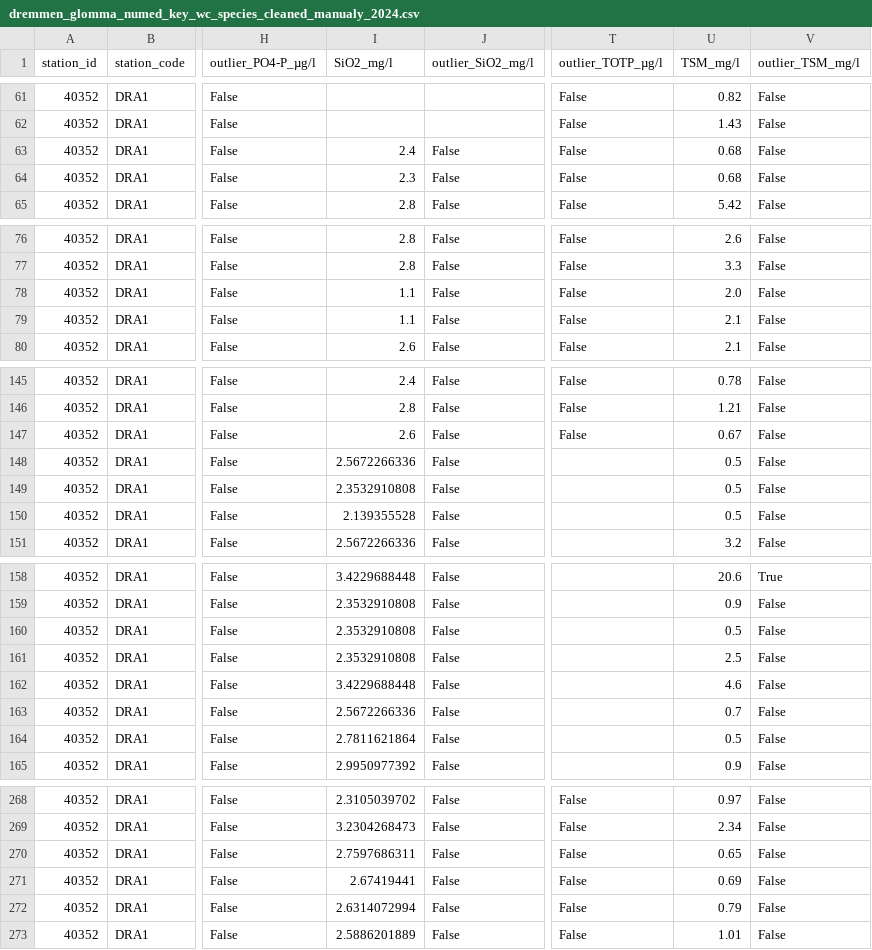
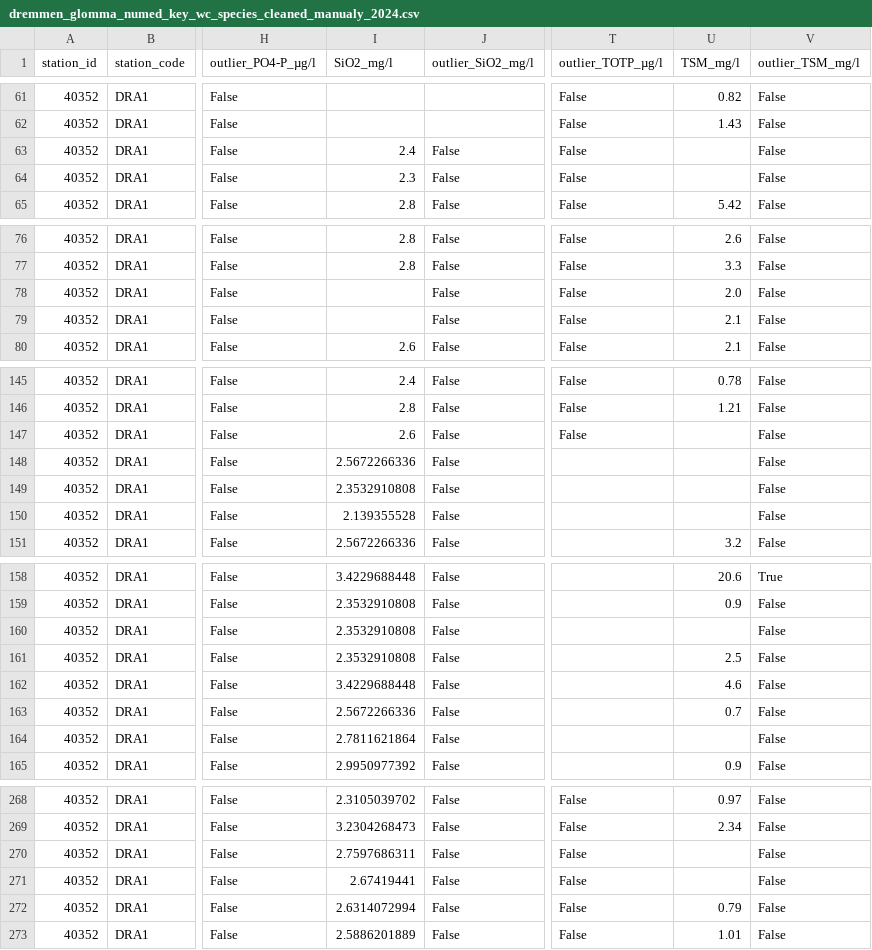
Before and after one commit to NIVANorge/niva-aquainfra, a CSV file: data/river/water_chem/cleaned_niva/dremmen_glomma_numed_key_wc_species_cleaned_manualy_2024.csv, drawn as a sheet; only a part is shown, gaps mark what is left out; the diff covers the shown part only; the diff names each change by its address in the sheet, - before the commit and + after, or states it on an @@ line.

Commit message:
Data updates

```diff
--- a/data/river/water_chem/cleaned_niva/dremmen_glomma_numed_key_wc_species_cleaned_manualy_2024.csv
+++ b/data/river/water_chem/cleaned_niva/dremmen_glomma_numed_key_wc_species_cleaned_manualy_2024.csv
-U63:U64 (TSM_mg/l): 0.68
+U63:U64 (TSM_mg/l): (empty)
-I78:I79 (SiO2_mg/l): 1.1
+I78:I79 (SiO2_mg/l): (empty)
-U147 (TSM_mg/l): 0.67
+U147 (TSM_mg/l): (empty)
-U148:U150 (TSM_mg/l): 0.5
+U148:U150 (TSM_mg/l): (empty)
-U160 (TSM_mg/l): 0.5
+U160 (TSM_mg/l): (empty)
-U164 (TSM_mg/l): 0.5
+U164 (TSM_mg/l): (empty)
-U270 (TSM_mg/l): 0.65
+U270 (TSM_mg/l): (empty)
-U271 (TSM_mg/l): 0.69
+U271 (TSM_mg/l): (empty)
```
Also changed, not shown: 29 edited cells elsewhere in this file.
